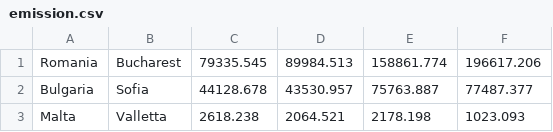
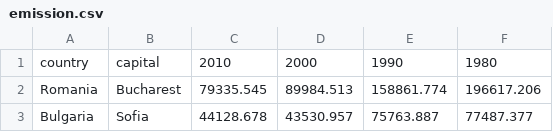
Before and after one commit to TMekelenkamp/ProgrammeerProject, a CSV file: code/dataset/emission.csv, drawn as a sheet; only a part is shown; the shorter side is filled out with more unchanged rows; the diff names each change by its address in the sheet, - before the commit and + after, or states it on an @@ line.

```diff
--- a/code/dataset/emission.csv
+++ b/code/dataset/emission.csv
+row 1: country | capital | 2010 | 2000 | 1990 | 1980
```
Also changed, not shown: 11 other files.
